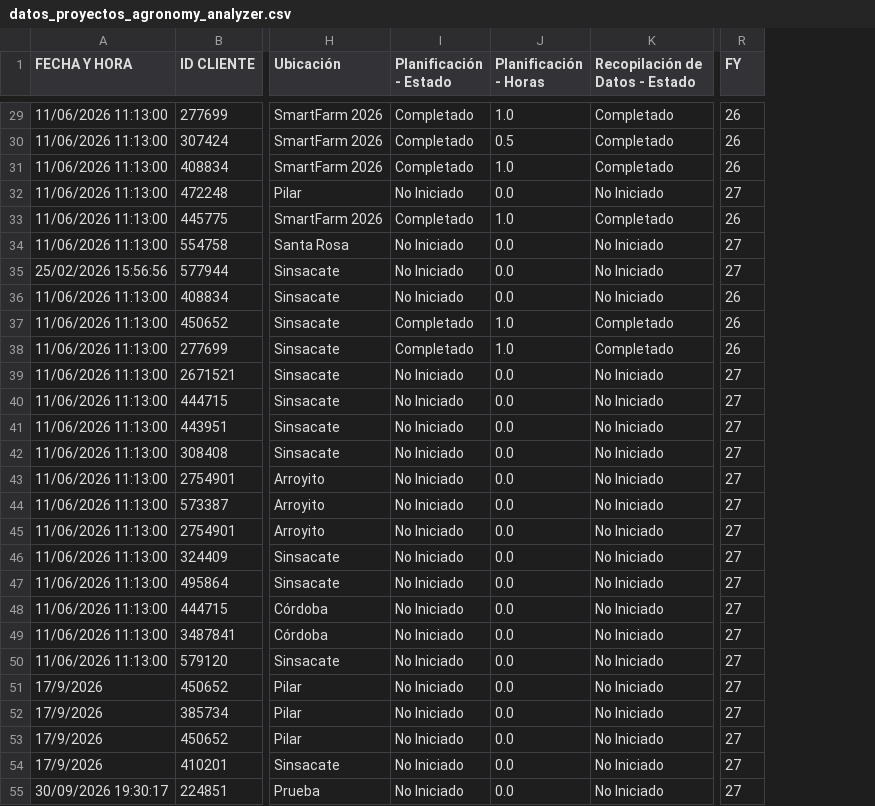
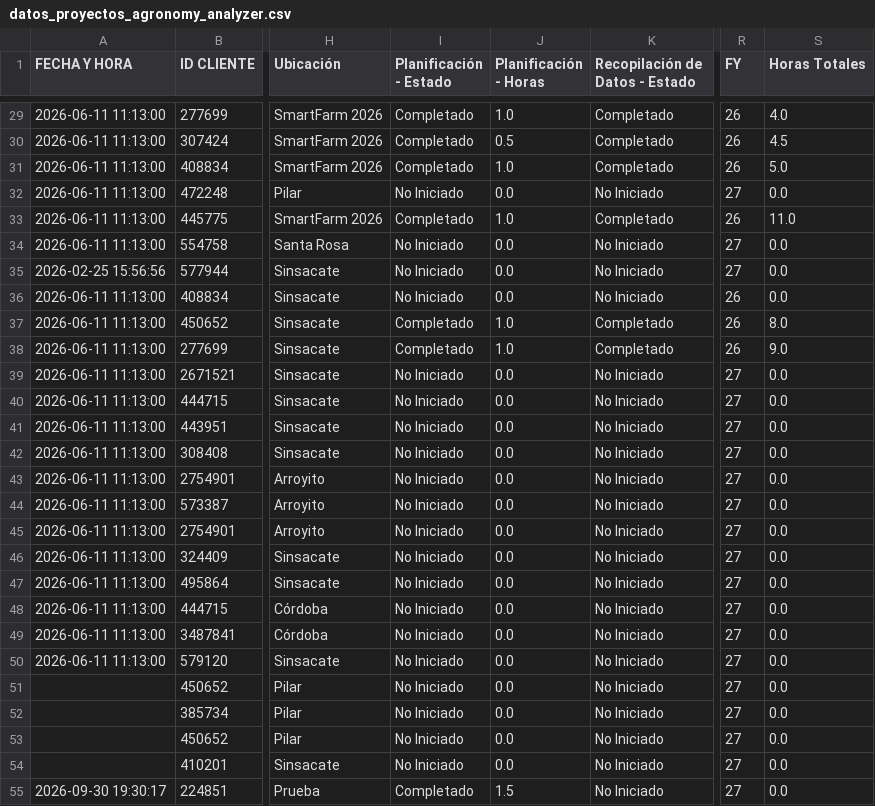
Before and after one commit to s-dagatti/uso-tec-v2, a CSV file: datos_proyectos_agronomy_analyzer.csv, drawn as a sheet; only a part is shown, gaps mark what is left out; the diff covers the shown part only; the diff names each change by its address in the sheet, - before the commit and + after, or states it on an @@ line.

```diff
--- a/datos_proyectos_agronomy_analyzer.csv
+++ b/datos_proyectos_agronomy_analyzer.csv
+column S (Horas Totales), rows 29-55: 4.0 | 4.5 | 5.0 | 0.0 | 11.0 | 0.0 | 0.0 | 0.0 | 8.0 | 9.0 | 0.0 | 0.0 | 0.0 | 0.0 | 0.0 | 0.0 | 0.0 | 0.0 | 0.0 | 0.0 | 0.0 | 0.0 | 0.0 | 0.0 | 0.0 | 0.0 | 0.0
-A29:A34 (FECHA Y HORA): 11/06/2026 11:13:00
+A29:A34 (FECHA Y HORA): 2026-06-11 11:13:00
-A35 (FECHA Y HORA): 25/02/2026 15:56:56
+A35 (FECHA Y HORA): 2026-02-25 15:56:56
-A36:A50 (FECHA Y HORA): 11/06/2026 11:13:00
+A36:A50 (FECHA Y HORA): 2026-06-11 11:13:00
-A51:A54 (FECHA Y HORA): 17/9/2026
+A51:A54 (FECHA Y HORA): (empty)
-A55 (FECHA Y HORA): 30/09/2026 19:30:17
+A55 (FECHA Y HORA): 2026-09-30 19:30:17
-I55 (Planificación - Estado): No Iniciado
+I55 (Planificación - Estado): Completado
-J55 (Planificación - Horas): 0.0
+J55 (Planificación - Horas): 1.5
```
Also changed, not shown: 27 edited cells elsewhere in this file.
